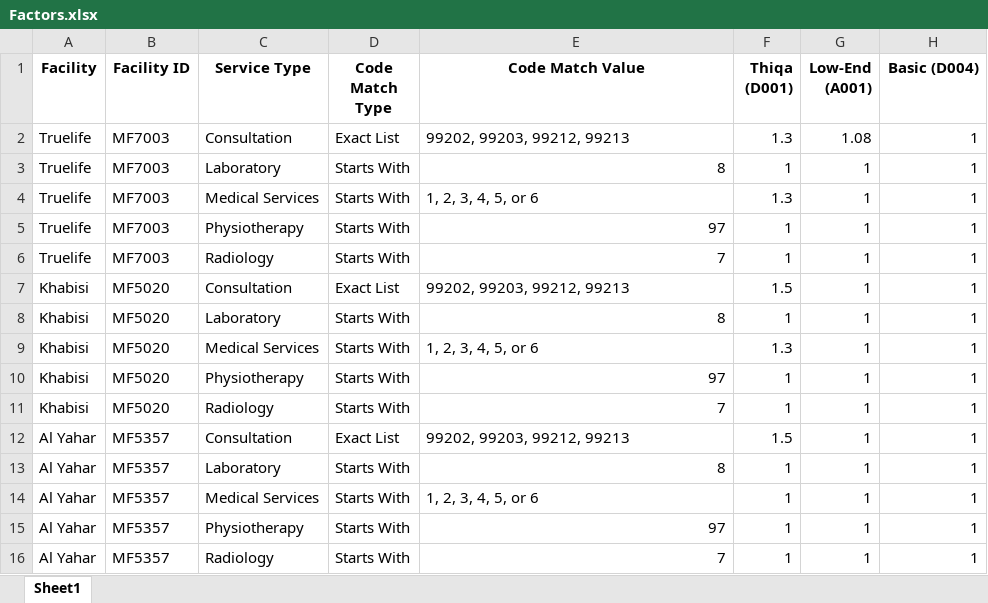
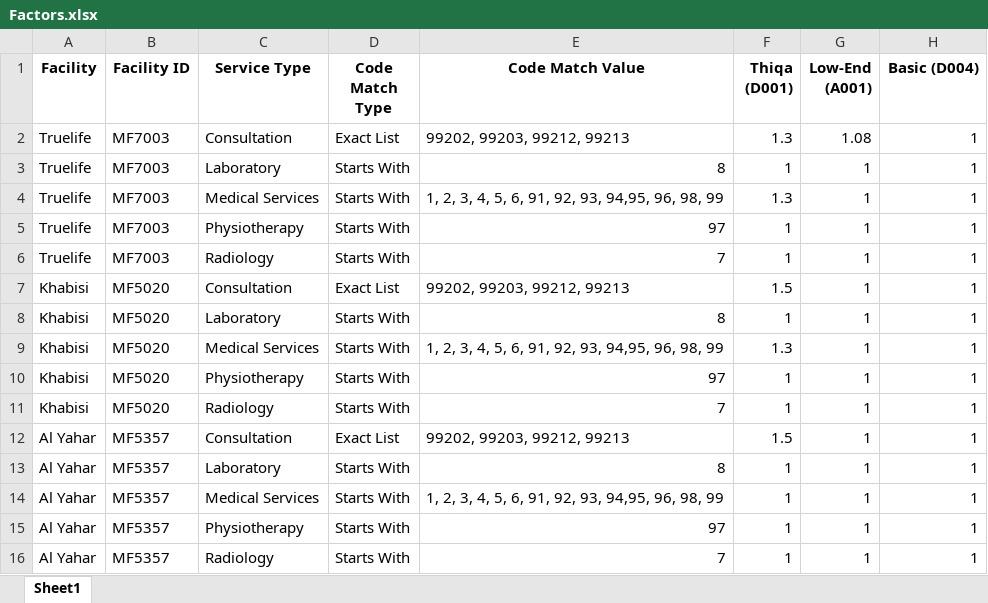
Before and after one commit to EvacionSaraak/Submission-Checker-Tools, an Excel workbook: resources/Factors.xlsx, sheet Sheet1, drawn as a sheet; only a part is shown; values as stored, in another font and other column widths than the file's, no borders; table styles not drawn; the diff names each change by its address in the sheet, - before the commit and + after, or states it on an @@ line.

```diff
--- a/resources/Factors.xlsx (sheet Sheet1)
+++ b/resources/Factors.xlsx (sheet Sheet1)
-E4 (Code Match Value): 1, 2, 3, 4, 5, or 6
+E4 (Code Match Value): 1, 2, 3, 4, 5, 6, 91, 92, 93, 94,95, 96, 98, 99
-E9 (Code Match Value): 1, 2, 3, 4, 5, or 6
+E9 (Code Match Value): 1, 2, 3, 4, 5, 6, 91, 92, 93, 94,95, 96, 98, 99
-E14 (Code Match Value): 1, 2, 3, 4, 5, or 6
+E14 (Code Match Value): 1, 2, 3, 4, 5, 6, 91, 92, 93, 94,95, 96, 98, 99
```
Also changed, not shown: 1 other file.
